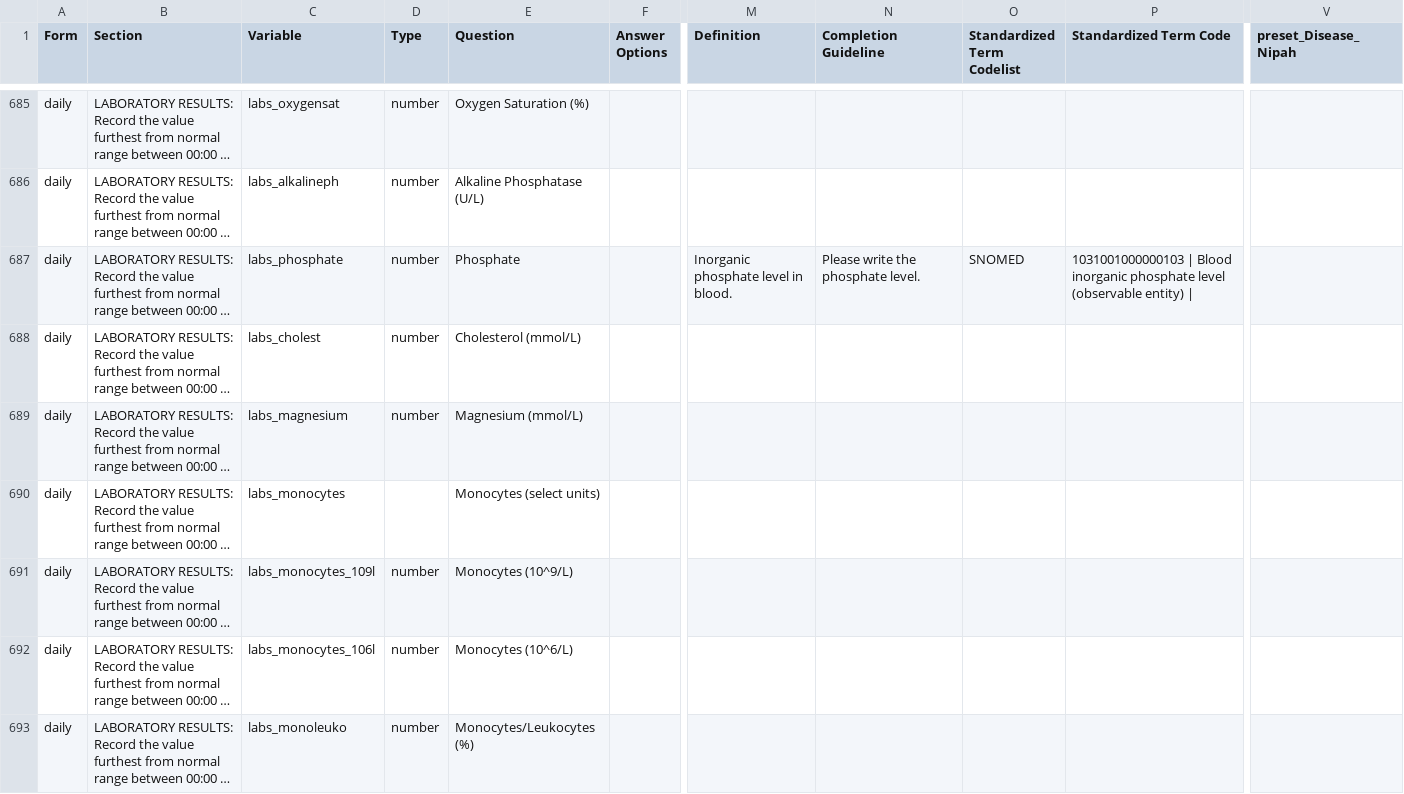
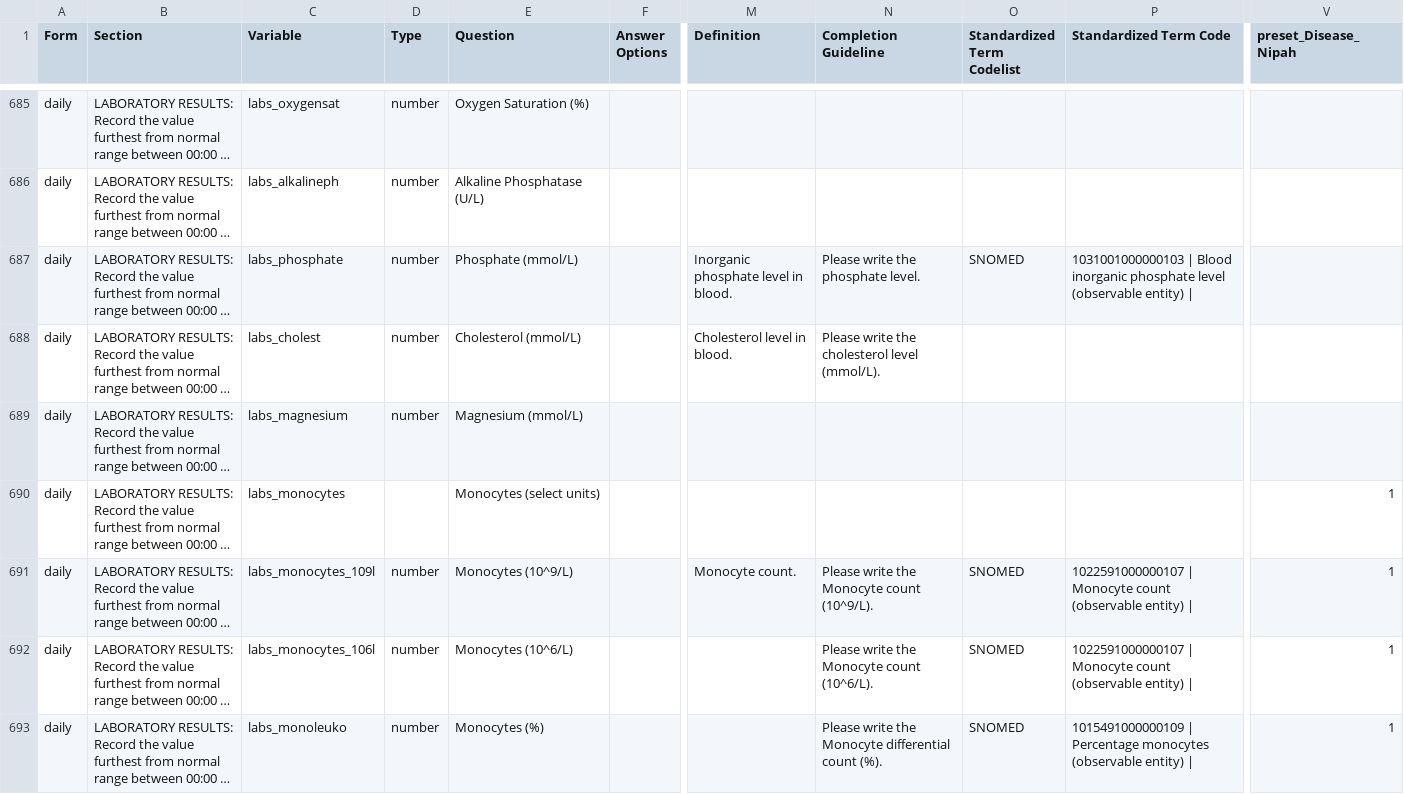
Before and after one commit to ISARICResearch/DataPlatform, a CSV file: ARCH/ARCH1.0.0/ARCH.csv, drawn as a sheet; only a part is shown, gaps mark what is left out; long unchanged cells end in …; the diff covers the shown part only; the diff names each change by its address in the sheet, - before the commit and + after, or states it on an @@ line.

Commit message:
Updated nipah exposure history and laboratory tests

```diff
--- a/ARCH/ARCH1.0.0/ARCH.csv
+++ b/ARCH/ARCH1.0.0/ARCH.csv
-E687 (Question): Phosphate
+E687 (Question): Phosphate (mmol/L)
-M688 (Definition): (empty)
+M688 (Definition): Cholesterol level in blood.
-N688 (Completion Guideline): (empty)
+N688 (Completion Guideline): Please write the cholesterol level (mmol/L).
-V690:V693 (preset_Disease_Nipah): (empty)
+V690:V693 (preset_Disease_Nipah): 1
-M691 (Definition): (empty)
+M691 (Definition): Monocyte count.
-N691 (Completion Guideline): (empty)
+N691 (Completion Guideline): Please write the Monocyte count (10^9/L).
-O691:O693 (Standardized Term Codelist): (empty)
+O691:O693 (Standardized Term Codelist): SNOMED
-P691:P692 (Standardized Term Code): (empty)
+P691:P692 (Standardized Term Code): 1022591000000107 | Monocyte count (observable entity) |
-N692 (Completion Guideline): (empty)
+N692 (Completion Guideline): Please write the Monocyte count (10^6/L).
-E693 (Question): Monocytes/Leukocytes (%)
+E693 (Question): Monocytes (%)
-N693 (Completion Guideline): (empty)
+N693 (Completion Guideline): Please write the Monocyte differential count (%).
-P693 (Standardized Term Code): (empty)
+P693 (Standardized Term Code): 1015491000000109 | Percentage monocytes (observable entity) |
```
Also changed, not shown: 1 removed row and 98 edited cells elsewhere in this file.
